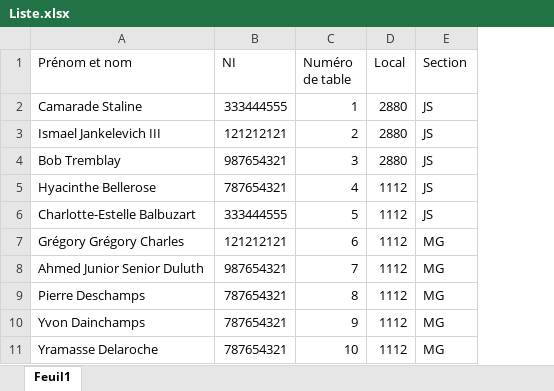
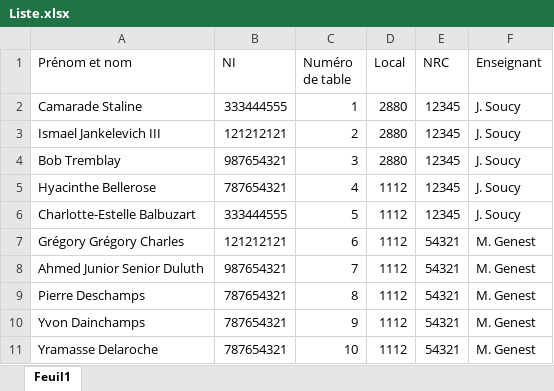
Before and after one commit to soucyj/PDFExamens, an Excel workbook: Liste.xlsx, sheet Feuil1, drawn as a sheet; values as stored, in another font and other column widths than the file's, no borders; removed rows and columns are numbered as before the commit, all else as after; the diff names each change by its address in the sheet, - before the commit and + after, or states it on an @@ line.

```diff
--- a/Liste.xlsx (sheet Feuil1)
+++ b/Liste.xlsx (sheet Feuil1)
-column E (Section), rows 2-11: JS | JS | JS | JS | JS | MG | MG | MG | MG | MG
+column E (NRC), rows 2-11: 12345 | 12345 | 12345 | 12345 | 12345 | 54321 | 54321 | 54321 | 54321 | 54321
+column F (Enseignant), rows 2-11: J. Soucy | J. Soucy | J. Soucy | J. Soucy | J. Soucy | M. Genest | M. Genest | M. Genest | M. Genest | M. Genest
```
Also changed, not shown: 2 other files.
